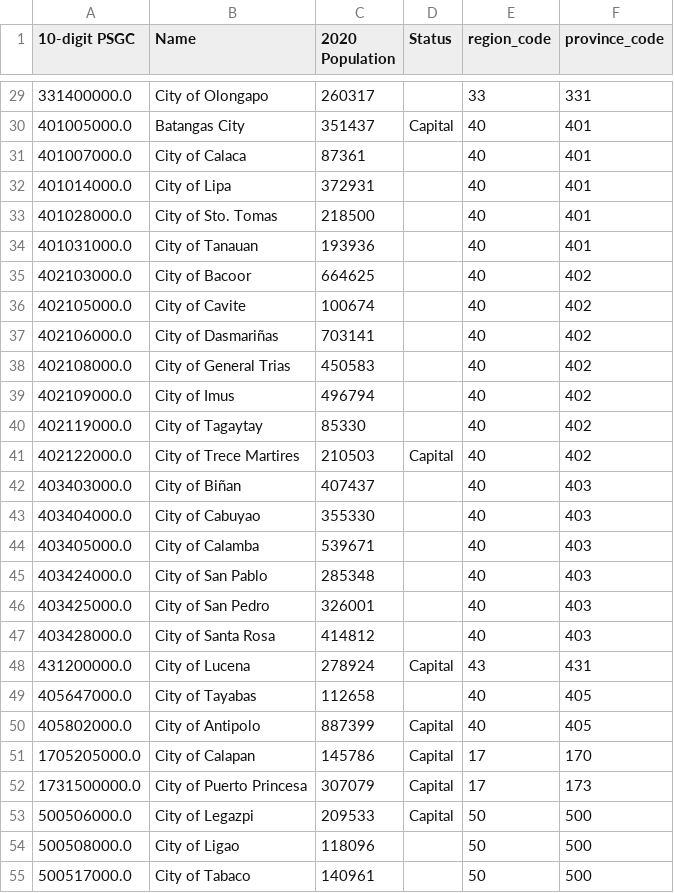
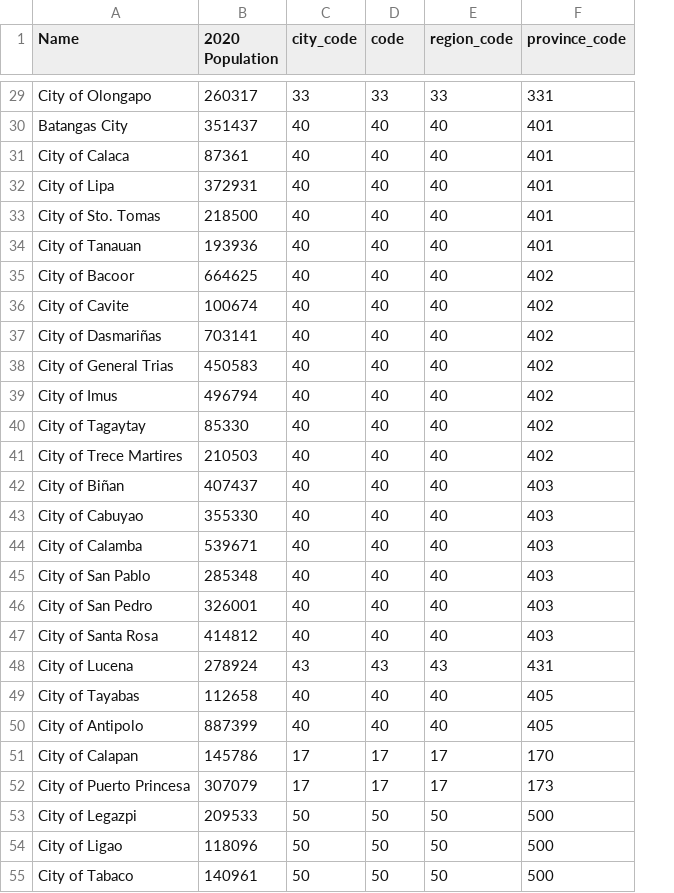
Before and after one commit to Eerkz/PSGC-scraper, a CSV file: psgc_files/cities_2023-07-14.csv, drawn as a sheet; only a part is shown, gaps mark what is left out; removed rows and columns are numbered as before the commit, all else as after; the diff covers the shown part only; the diff names each change by its address in the sheet, - before the commit and + after, or states it on an @@ line.

Commit message:
refactor: Hide certain columns

```diff
--- a/psgc_files/cities_2023-07-14.csv
+++ b/psgc_files/cities_2023-07-14.csv
-column A (10-digit PSGC), rows 29-55: 331400000.0 | 401005000.0 | 401007000.0 | 401014000.0 | 401028000.0 | 401031000.0 | 402103000.0 | 402105000.0 | 402106000.0 | 402108000.0 | 402109000.0 | 402119000.0 | 402122000.0 | 403403000.0 | 403404000.0 | 403405000.0 | 403424000.0 | 403425000.0 | 403428000.0 | 431200000.0 | 405647000.0 | 405802000.0 | 1705205000.0 | 1731500000.0 | 500506000.0 | 500508000.0 | 500517000.0
+column C (city_code), rows 29-55: 33 | 40 | 40 | 40 | 40 | 40 | 40 | 40 | 40 | 40 | 40 | 40 | 40 | 40 | 40 | 40 | 40 | 40 | 40 | 43 | 40 | 40 | 17 | 17 | 50 | 50 | 50
-D1: Status
+D1: code
-D29 (code): (empty)
+D29 (code): 33
-D30 (code): Capital
+D30 (code): 40
-D31:D40 (code): (empty)
+D31:D40 (code): 40
-D41 (code): Capital
+D41 (code): 40
-D42:D47 (code): (empty)
+D42:D47 (code): 40
-D48 (code): Capital
+D48 (code): 43
-D49 (code): (empty)
+D49 (code): 40
-D50 (code): Capital
+D50 (code): 40
-D51:D52 (code): Capital
+D51:D52 (code): 17
-D53 (code): Capital
+D53 (code): 50
-D54:D55 (code): (empty)
+D54:D55 (code): 50
```
Also changed, not shown: 121 edited cells elsewhere in this file, psgc_files/provinces_2023-07-14.csv, psgc_files/regions_2023-07-14.csv, 4 other files.
